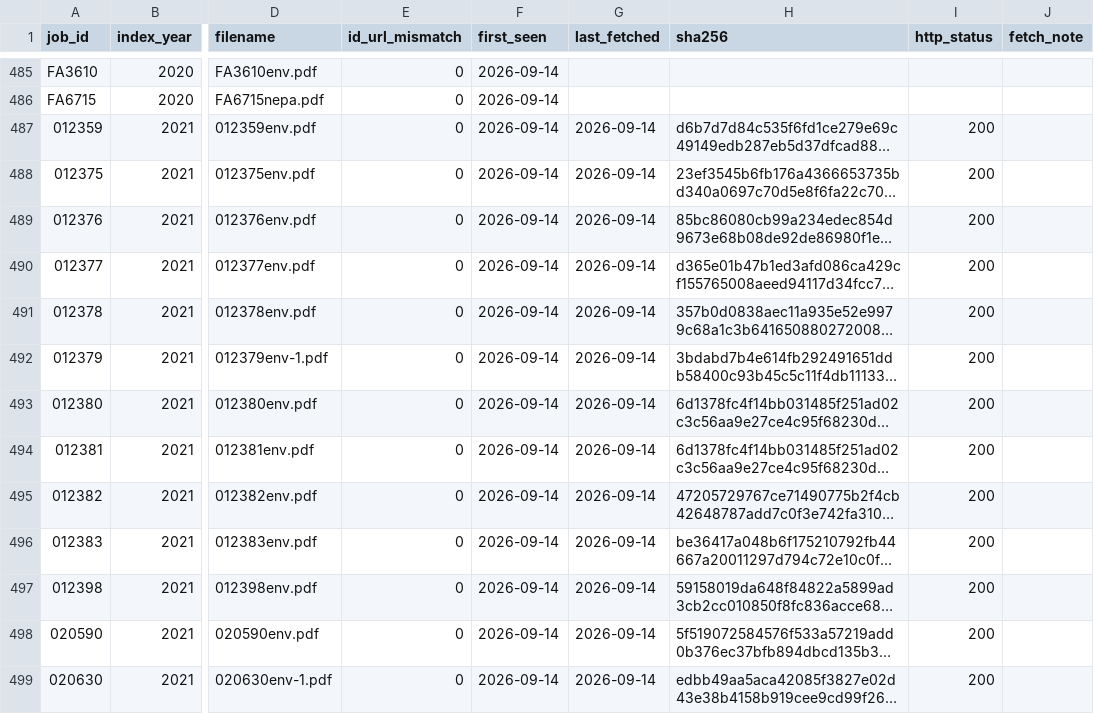
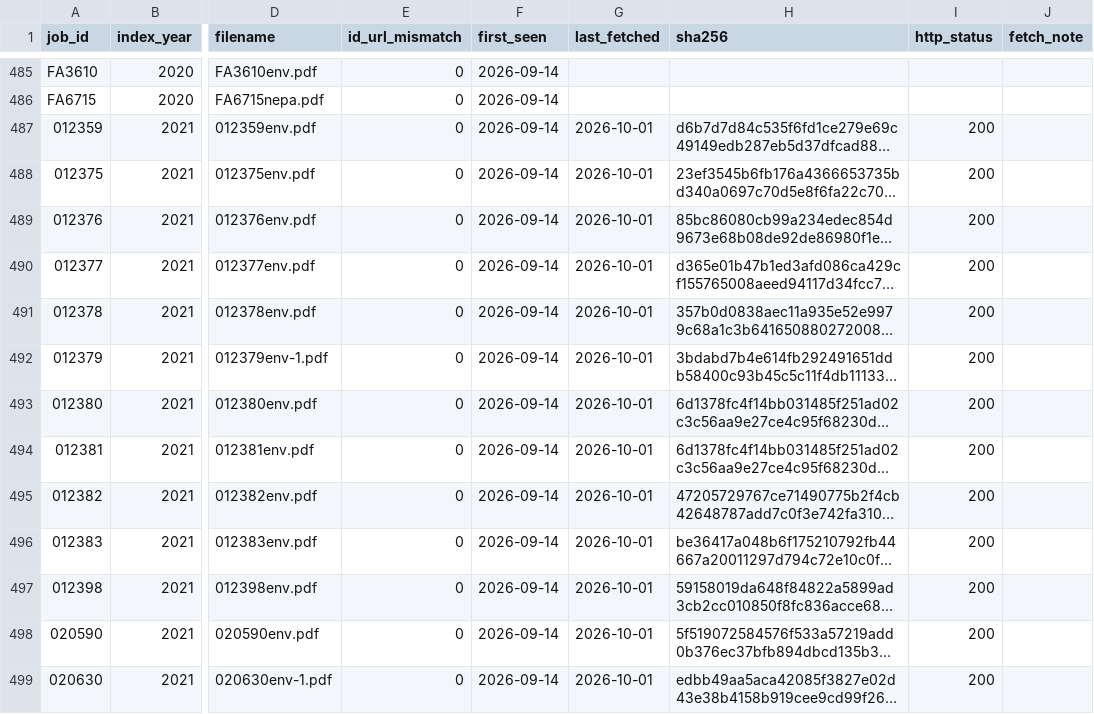
Before and after one commit to barnettm23/ARDOT-Assess-Bats, a CSV file: data/manifest.csv, drawn as a sheet; only a part is shown, gaps mark what is left out; long unchanged cells end in …; the diff covers the shown part only; the diff names each change by its address in the sheet, - before the commit and + after, or states it on an @@ line.

```diff
--- a/data/manifest.csv
+++ b/data/manifest.csv
-G487:G499 (last_fetched): 2026-09-14
+G487:G499 (last_fetched): 2026-10-01
```
Also changed, not shown: 12 edited cells elsewhere in this file, 3 other files.
